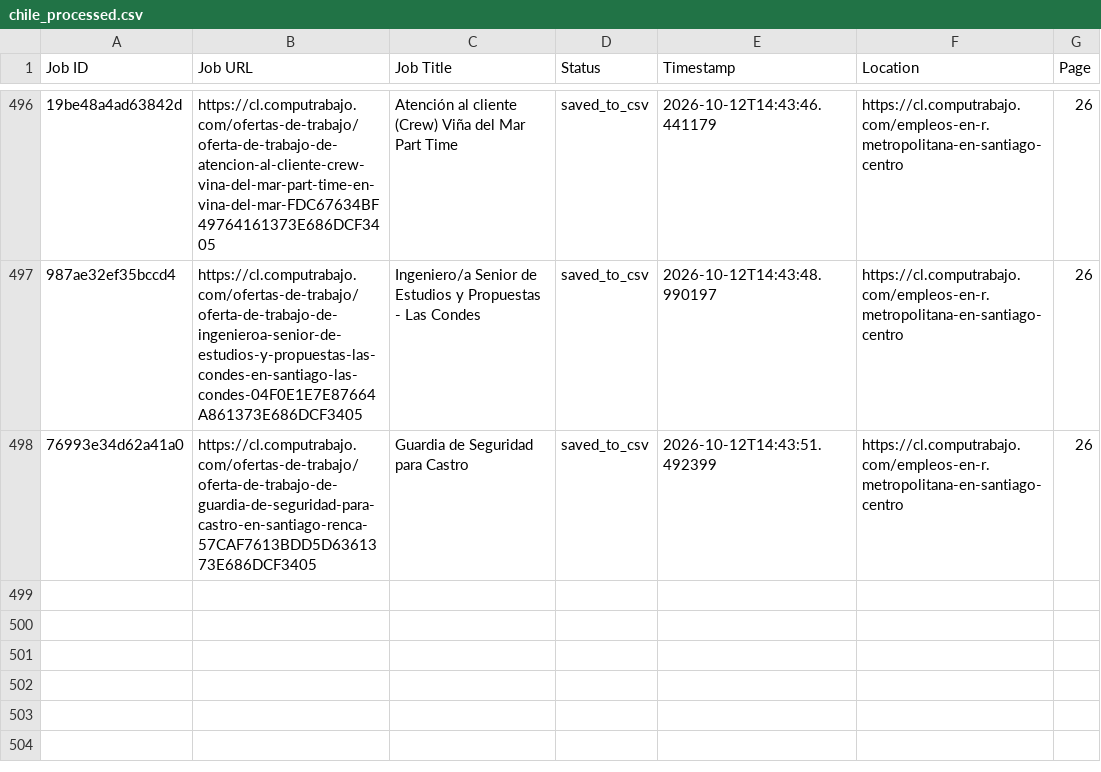
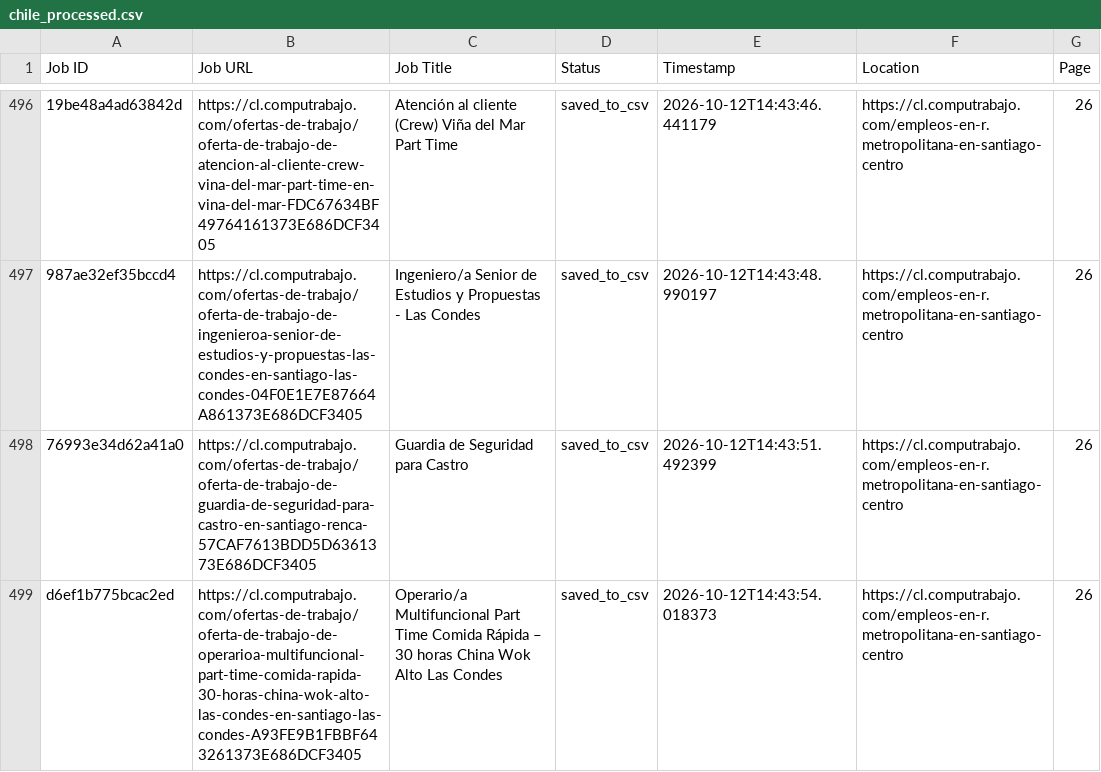
Before and after one commit to liliankason/computrabajo_chile_scraper, a CSV file: chile_processed.csv, drawn as a sheet; only a part is shown, gaps mark what is left out; the diff names each change by its address in the sheet, - before the commit and + after, or states it on an @@ line.

```diff
--- a/chile_processed.csv
+++ b/chile_processed.csv
+row 499: d6ef1b775bcac2ed | https://cl.computrabajo.com/ofertas-de-trabajo/oferta-de-trabajo-de-operarioa-multifuncional-part-time-comida-rapida-30-horas-china-wok-alto-las-condes-en-santiago-las-condes-A93FE9B1FBBF643261373E686DCF3405 | Operario/a Multifuncional Part Time Comida Rápida – 30 horas China Wok Alto Las Condes | saved_to_csv | 2026-10-12T14:43:54.018373 | https://cl.computrabajo.com/empleos-en-r.metropolitana-en-santiago-centro | 26
```
Also changed, not shown: 2 other files.
